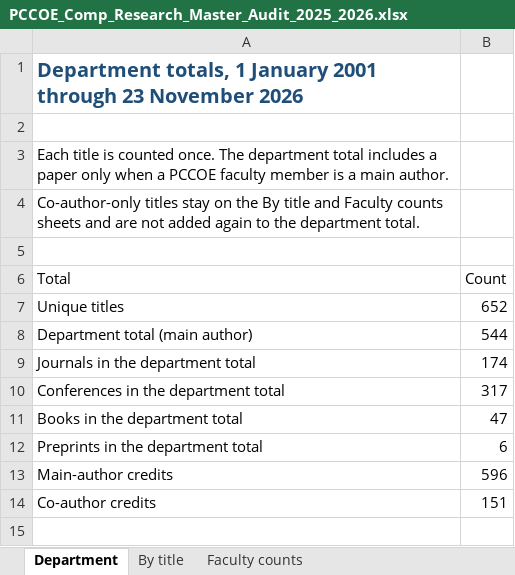
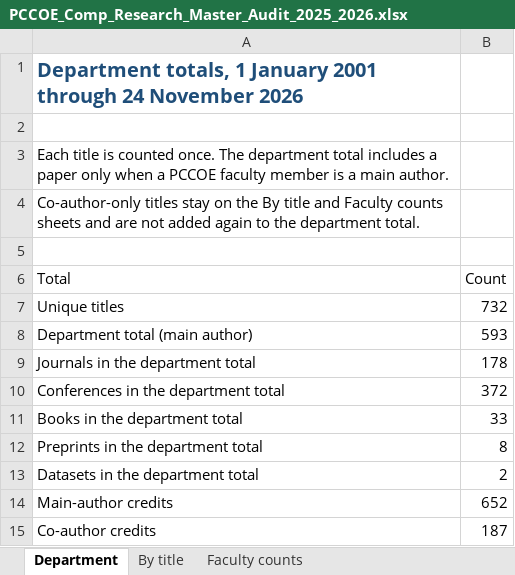
Before and after one commit to abhishekeb211/pccoe-research-portal, an Excel workbook: data/PCCOE_Comp_Research_Master_Audit_2025_2026.xlsx, sheet Department, drawn as a sheet; values as stored, in another font and other column widths than the file's, no borders; addresses are those after the commit; the diff names each change by its address in the sheet, - before the commit and + after, or states it on an @@ line.

Commit message:
feat: publish the 24 November 2026 profile update and the expanded verified paper set.

```diff
--- a/data/PCCOE_Comp_Research_Master_Audit_2025_2026.xlsx (sheet Department)
+++ b/data/PCCOE_Comp_Research_Master_Audit_2025_2026.xlsx (sheet Department)
-A1 (Total): …2001 through 23 November 2026
+A1 (Total): …2001 through 24 November 2026
-B7 (Count): 652
+B7 (Count): 732
-B8 (Count): 544
+B8 (Count): 593
-B9 (Count): 174
+B9 (Count): 178
-B10 (Count): 317
+B10 (Count): 372
-B11 (Count): 47
+B11 (Count): 33
-B12 (Count): 6
+B12 (Count): 8
+row 13: Datasets in the department total | 2
-B14 (Count): 596
+B14 (Count): 652
-B15 (Count): 151
+B15 (Count): 187
```
Also changed, not shown: sheet By title, sheet Faculty counts, 5 other files.
